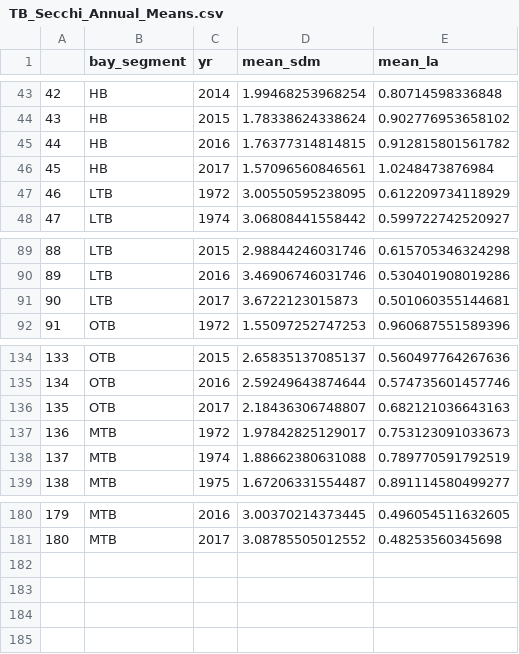
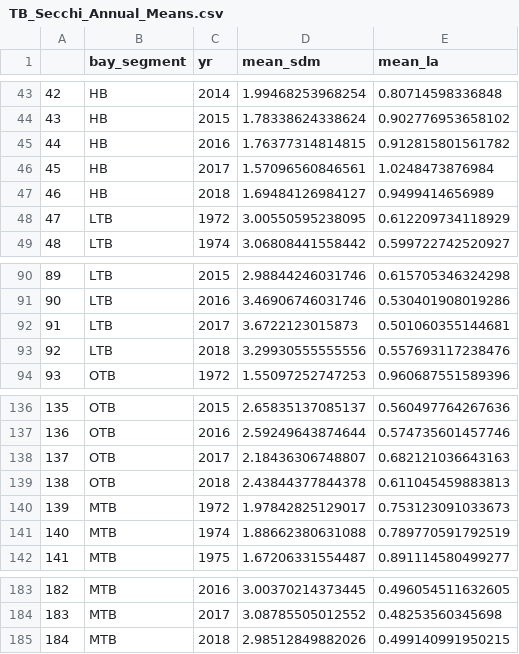
Before and after one commit to esherwoo77/pull_epc_data, a CSV file: data-processed/TB_Secchi_Annual_Means.csv, drawn as a sheet; only a part is shown, gaps mark what is left out; addresses are those after the commit; the diff names each change by its address in the sheet, - before the commit and + after, or states it on an @@ line.

```diff
--- a/data-processed/TB_Secchi_Annual_Means.csv
+++ b/data-processed/TB_Secchi_Annual_Means.csv
+row 47: 46 | HB | 2018 | 1.69484126984127 | 0.9499414656989
@@ column A renumbered between rows 48 and 184 @@
+row 93: 92 | LTB | 2018 | 3.29930555555556 | 0.557693117238476
+row 139: 138 | OTB | 2018 | 2.43844377844378 | 0.611045459883813
+row 185: 184 | MTB | 2018 | 2.98512849882026 | 0.499140991950215
```
Also changed, not shown: data-processed/TB_Chla_Annual_Means.csv, 1 other file.
